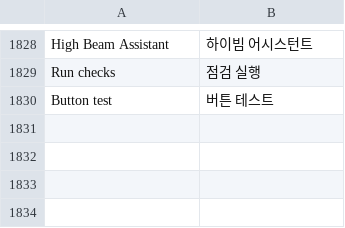
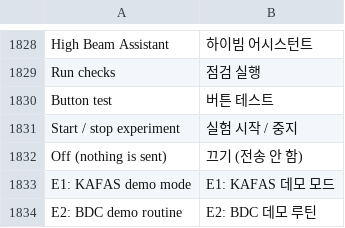
Before and after one commit to HodgCodg/idrive7-apps, a TSV file: kit/runtime/locales/ko.tsv, drawn as a sheet; only a part is shown, gaps mark what is left out; the diff names each change by its address in the sheet, - before the commit and + after, or states it on an @@ line.

```diff
--- a/kit/runtime/locales/ko.tsv
+++ b/kit/runtime/locales/ko.tsv
+row 1831: Start / stop experiment | 실험 시작 / 중지
+row 1832: Off (nothing is sent) | 끄기 (전송 안 함)
+row 1833: E1: KAFAS demo mode | E1: KAFAS 데모 모드
+row 1834: E2: BDC demo routine | E2: BDC 데모 루틴
```
Also changed, not shown: kit/runtime/locales/ru.tsv, kit/runtime/locales/zh-CN.tsv, 14 other files.
